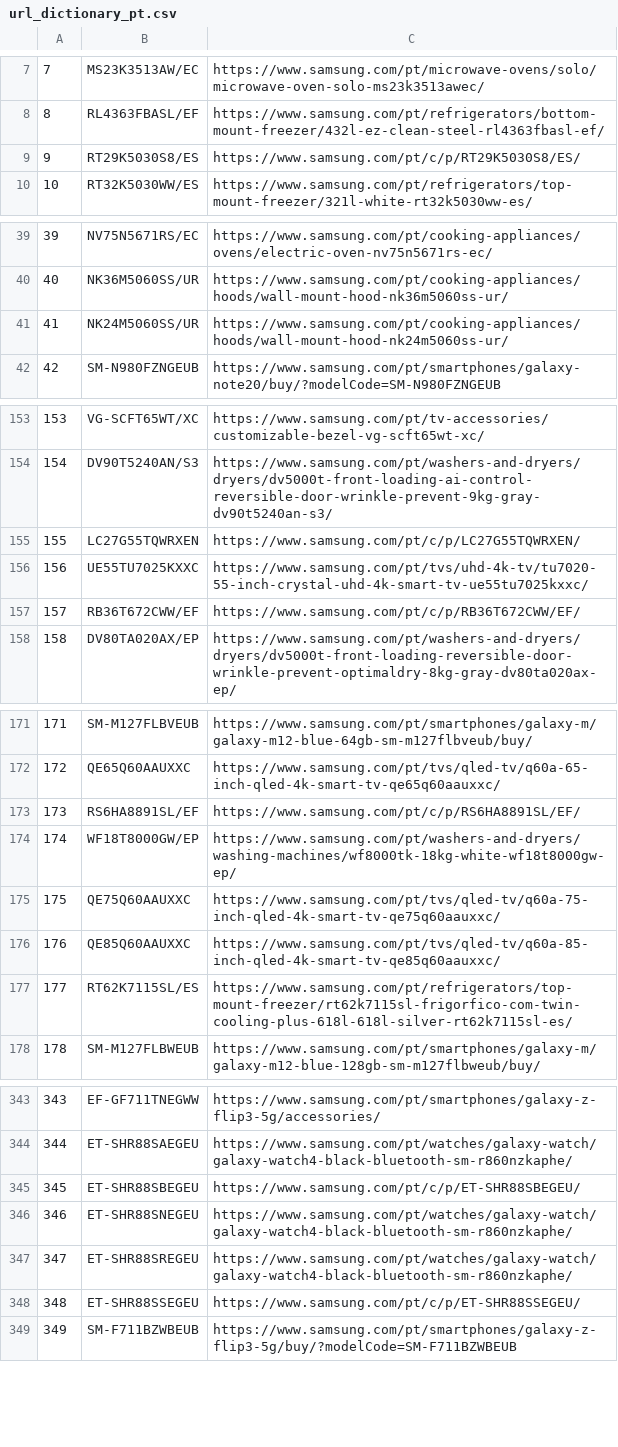
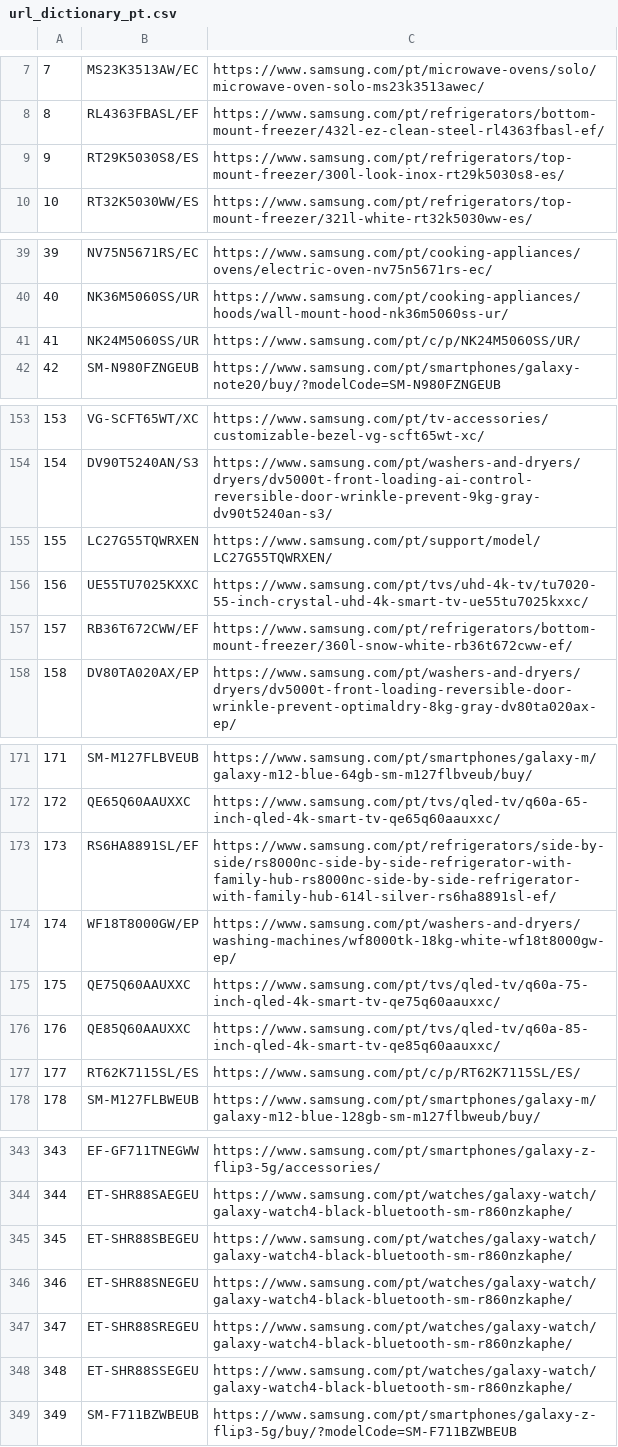
Before and after one commit to GloriaSilva/FEED-CHEIL-DIGITAL, a CSV file: src/dictionaries/url/url_dictionary_pt.csv, drawn as a sheet; only a part is shown, gaps mark what is left out; the diff covers the shown part only.

```diff
--- a/src/dictionaries/url/url_dictionary_pt.csv
+++ b/src/dictionaries/url/url_dictionary_pt.csv
@@ -8,3 +8,3 @@
 8,RL4363FBASL/EF,https://www.samsung.com/pt/refrigerators/bottom-mount-freezer/432l-ez-clean-steel-rl4363fbasl-ef/
-9,RT29K5030S8/ES,https://www.samsung.com/pt/c/p/RT29K5030S8/ES/
+9,RT29K5030S8/ES,https://www.samsung.com/pt/refrigerators/top-mount-freezer/300l-look-inox-rt29k5030s8-es/
 10,RT32K5030WW/ES,https://www.samsung.com/pt/refrigerators/top-mount-freezer/321l-white-rt32k5030ww-es/
@@ -40,3 +40,3 @@
 40,NK36M5060SS/UR,https://www.samsung.com/pt/cooking-appliances/hoods/wall-mount-hood-nk36m5060ss-ur/
-41,NK24M5060SS/UR,https://www.samsung.com/pt/cooking-appliances/hoods/wall-mount-hood-nk24m5060ss-ur/
+41,NK24M5060SS/UR,https://www.samsung.com/pt/c/p/NK24M5060SS/UR/
 42,SM-N980FZNGEUB,https://www.samsung.com/pt/smartphones/galaxy-note20/buy/?modelCode=SM-N980FZNGEUB
@@ -154,5 +154,5 @@
 154,DV90T5240AN/S3,https://www.samsung.com/pt/washers-and-dryers/dryers/dv5000t-front-loading-ai-control-reversible-door-wrinkle-prevent-9kg-gray-dv90t5240an-s3/
-155,LC27G55TQWRXEN,https://www.samsung.com/pt/c/p/LC27G55TQWRXEN/
+155,LC27G55TQWRXEN,https://www.samsung.com/pt/support/model/LC27G55TQWRXEN/
 156,UE55TU7025KXXC,https://www.samsung.com/pt/tvs/uhd-4k-tv/tu7020-55-inch-crystal-uhd-4k-smart-tv-ue55tu7025kxxc/
-157,RB36T672CWW/EF,https://www.samsung.com/pt/c/p/RB36T672CWW/EF/
+157,RB36T672CWW/EF,https://www.samsung.com/pt/refrigerators/bottom-mount-freezer/360l-snow-white-rb36t672cww-ef/
 158,DV80TA020AX/EP,https://www.samsung.com/pt/washers-and-dryers/dryers/dv5000t-front-loading-reversible-door-wrinkle-prevent-optimaldry-8kg-gray-dv80ta020ax-ep/
@@ -172,3 +172,3 @@
 172,QE65Q60AAUXXC,https://www.samsung.com/pt/tvs/qled-tv/q60a-65-inch-qled-4k-smart-tv-qe65q60aauxxc/
-173,RS6HA8891SL/EF,https://www.samsung.com/pt/c/p/RS6HA8891SL/EF/
+173,RS6HA8891SL/EF,https://www.samsung.com/pt/refrigerators/side-by-side/rs8000nc-side-by-side-refrigerator-with-family-hub-rs8000nc-side-by-side-refrigerator-with-family-hub-614l-silver-rs6ha8891sl-ef/
 174,WF18T8000GW/EP,https://www.samsung.com/pt/washers-and-dryers/washing-machines/wf8000tk-18kg-white-wf18t8000gw-ep/
@@ -176,3 +176,3 @@
 176,QE85Q60AAUXXC,https://www.samsung.com/pt/tvs/qled-tv/q60a-85-inch-qled-4k-smart-tv-qe85q60aauxxc/
-177,RT62K7115SL/ES,https://www.samsung.com/pt/refrigerators/top-mount-freezer/rt62k7115sl-frigorfico-com-twin-cooling-plus-618l-618l-silver-rt62k7115sl-es/
+177,RT62K7115SL/ES,https://www.samsung.com/pt/c/p/RT62K7115SL/ES/
 178,SM-M127FLBWEUB,https://www.samsung.com/pt/smartphones/galaxy-m/galaxy-m12-blue-128gb-sm-m127flbweub/buy/
@@ -344,6 +344,6 @@
 344,ET-SHR88SAEGEU,https://www.samsung.com/pt/watches/galaxy-watch/galaxy-watch4-black-bluetooth-sm-r860nzkaphe/
-345,ET-SHR88SBEGEU,https://www.samsung.com/pt/c/p/ET-SHR88SBEGEU/
+345,ET-SHR88SBEGEU,https://www.samsung.com/pt/watches/galaxy-watch/galaxy-watch4-black-bluetooth-sm-r860nzkaphe/
 346,ET-SHR88SNEGEU,https://www.samsung.com/pt/watches/galaxy-watch/galaxy-watch4-black-bluetooth-sm-r860nzkaphe/
 347,ET-SHR88SREGEU,https://www.samsung.com/pt/watches/galaxy-watch/galaxy-watch4-black-bluetooth-sm-r860nzkaphe/
-348,ET-SHR88SSEGEU,https://www.samsung.com/pt/c/p/ET-SHR88SSEGEU/
+348,ET-SHR88SSEGEU,https://www.samsung.com/pt/watches/galaxy-watch/galaxy-watch4-black-bluetooth-sm-r860nzkaphe/
 349,SM-F711BZWBEUB,https://www.samsung.com/pt/smartphones/galaxy-z-flip3-5g/buy/?modelCode=SM-F711BZWBEUB
```
Also changed, not shown: 13 edited cells elsewhere in this file, finalfeeds/AWINFeed.csv, finalfeeds/CriteoFeed.csv, 11 other files.
